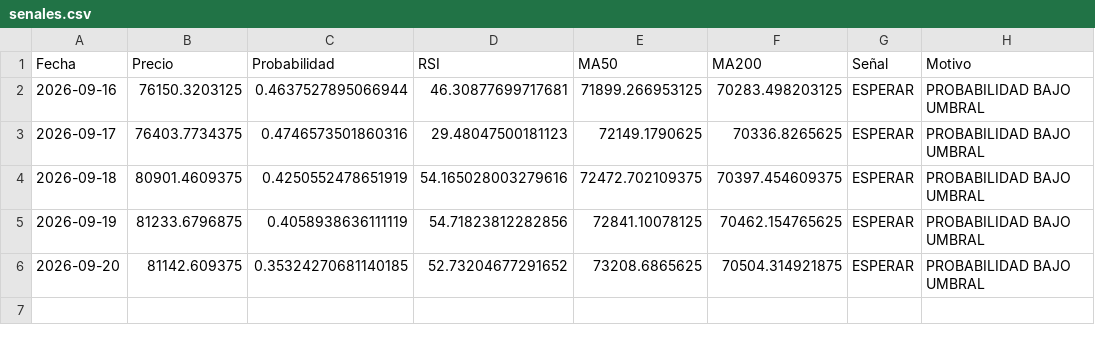
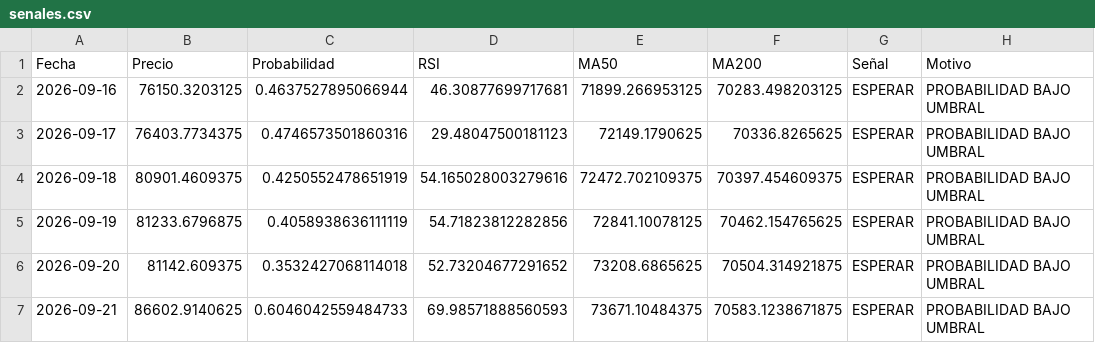
Before and after one commit to user12202912-hue/BTC-AI-BOT, a CSV file: senales.csv, drawn as a sheet.

```diff
--- a/senales.csv
+++ b/senales.csv
@@ -5,2 +5,3 @@ Fecha,Precio,Probabilidad,RSI,MA50,MA200,Señal,Motivo
 2026-09-19,81233.6796875,0.4058938636111119,54.71823812282856,72841.10078125,70462.154765625,ESPERAR,PROBABILIDAD BAJO UMBRAL
-2026-09-20,81142.609375,0.35324270681140185,52.73204677291652,73208.6865625,70504.314921875,ESPERAR,PROBABILIDAD BAJO UMBRAL
+2026-09-20,81142.609375,0.3532427068114018,52.73204677291652,73208.6865625,70504.314921875,ESPERAR,PROBABILIDAD BAJO UMBRAL
+2026-09-21,86602.9140625,0.6046042559484733,69.98571888560593,73671.10484375,70583.1238671875,ESPERAR,PROBABILIDAD BAJO UMBRAL
```
Also changed, not shown: equity.csv, log.csv, 1 other file.
